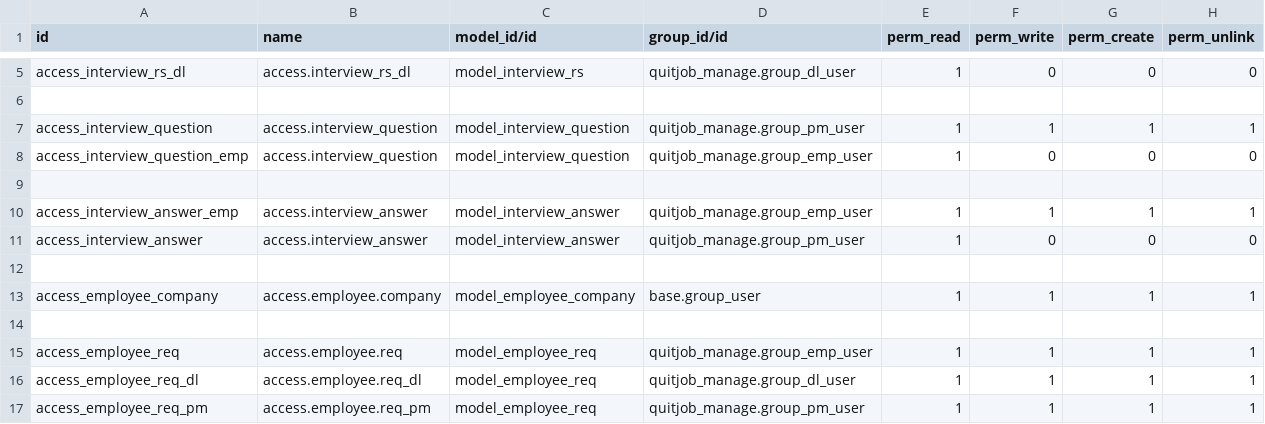
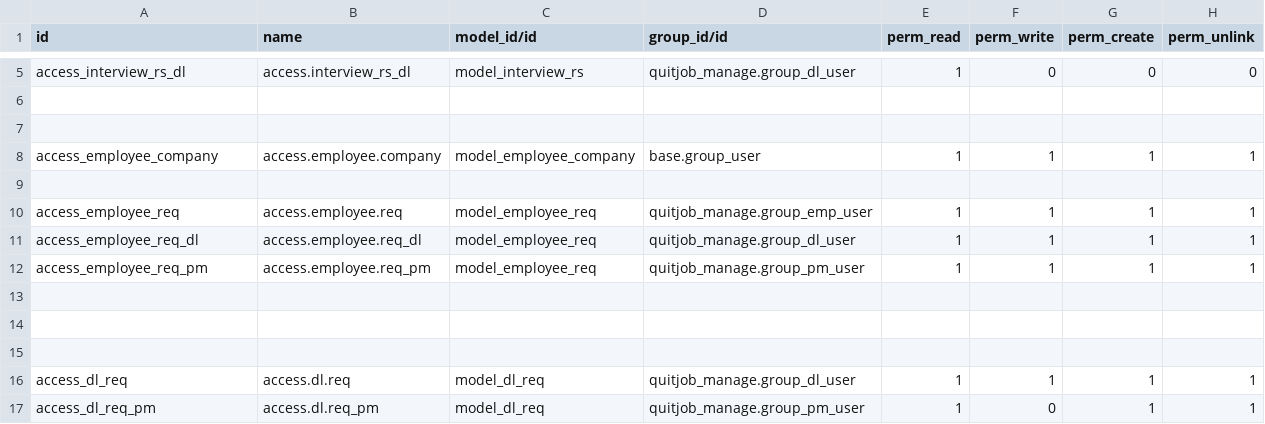
Before and after one commit to RhaegarPrin/quitjob, a CSV file: security/ir.model.access.csv, drawn as a sheet; only a part is shown, gaps mark what is left out; the shorter side is filled out with more unchanged rows; the diff names each change by its address in the sheet, - before the commit and + after, or states it on an @@ line.

Commit message:
update security

```diff
--- a/security/ir.model.access.csv
+++ b/security/ir.model.access.csv
-row 7: access_interview_question | access.interview_question | model_interview_question | quitjob_manage.group_pm_user | 1 | 1 | 1 | 1
-row 8: access_interview_question_emp | access.interview_question | model_interview_question | quitjob_manage.group_emp_user | 1 | 0 | 0 | 0
-row 9: (empty)
-row 10: access_interview_answer_emp | access.interview_answer | model_interview_answer | quitjob_manage.group_emp_user | 1 | 1 | 1 | 1
-row 11: access_interview_answer | access.interview_answer | model_interview_answer | quitjob_manage.group_pm_user | 1 | 0 | 0 | 0
```
Also changed, not shown: 1 other file.
